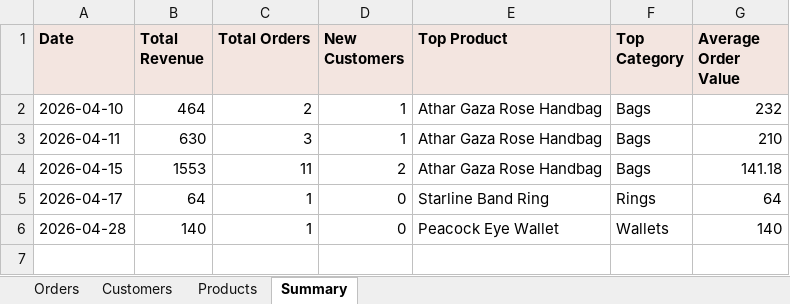
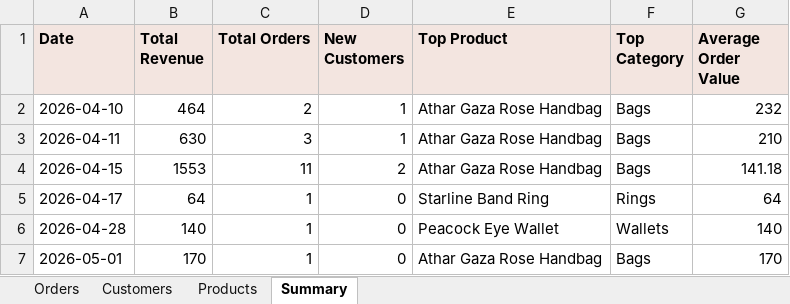
Before and after one commit to AbdAL-hadi/Athar, an Excel workbook: exports/sales_data.xlsx, sheet Summary, drawn as a sheet; values as stored, in another font and other column widths than the file's, no borders; the diff names each change by its address in the sheet, - before the commit and + after, or states it on an @@ line.

```diff
--- a/exports/sales_data.xlsx (sheet Summary)
+++ b/exports/sales_data.xlsx (sheet Summary)
+row 7: 2026-05-01 | 170 | 1 | 0 | Athar Gaza Rose Handbag | Bags | 170
```
Also changed, not shown: sheet Orders, sheet Products, sheet Customers, 13 other files.
